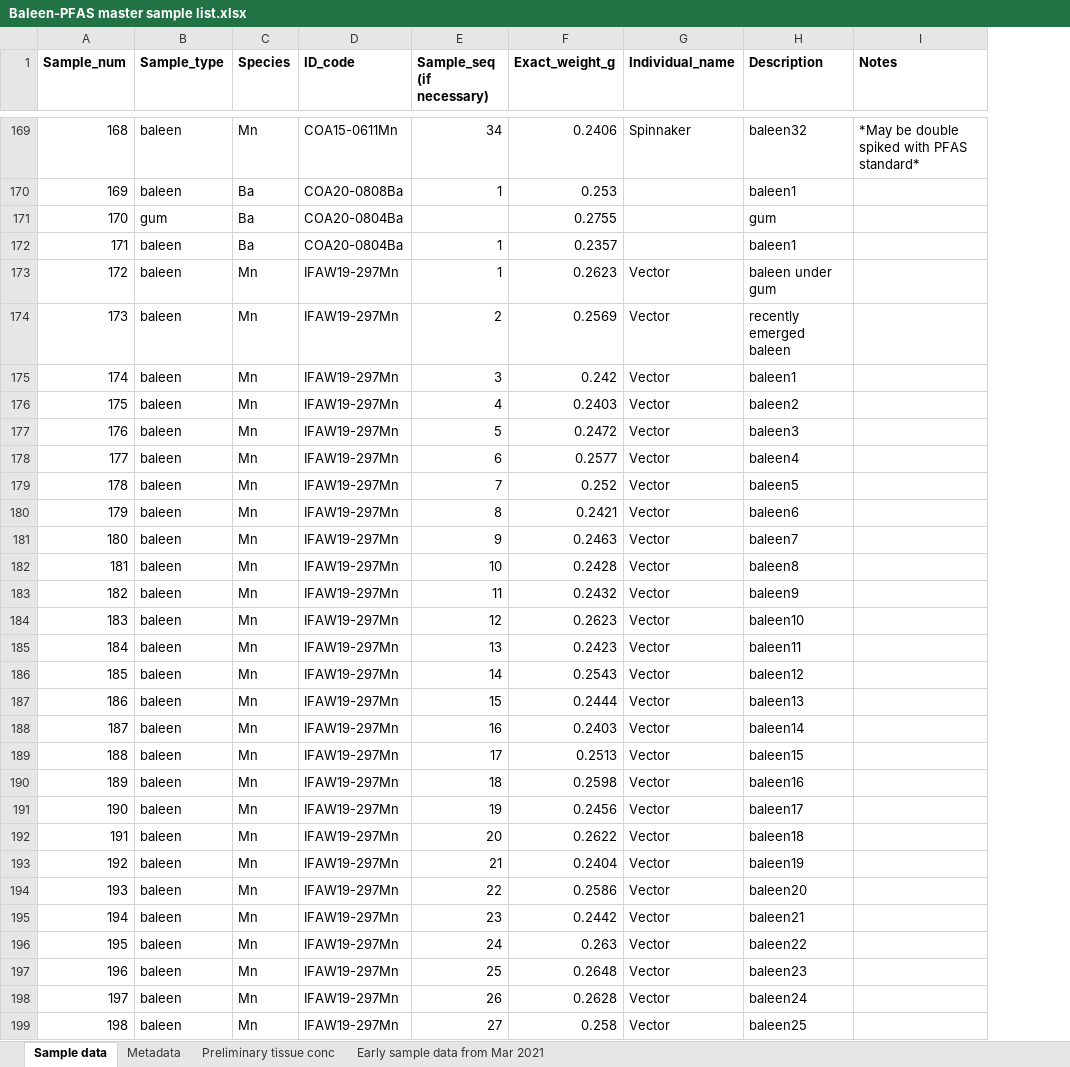
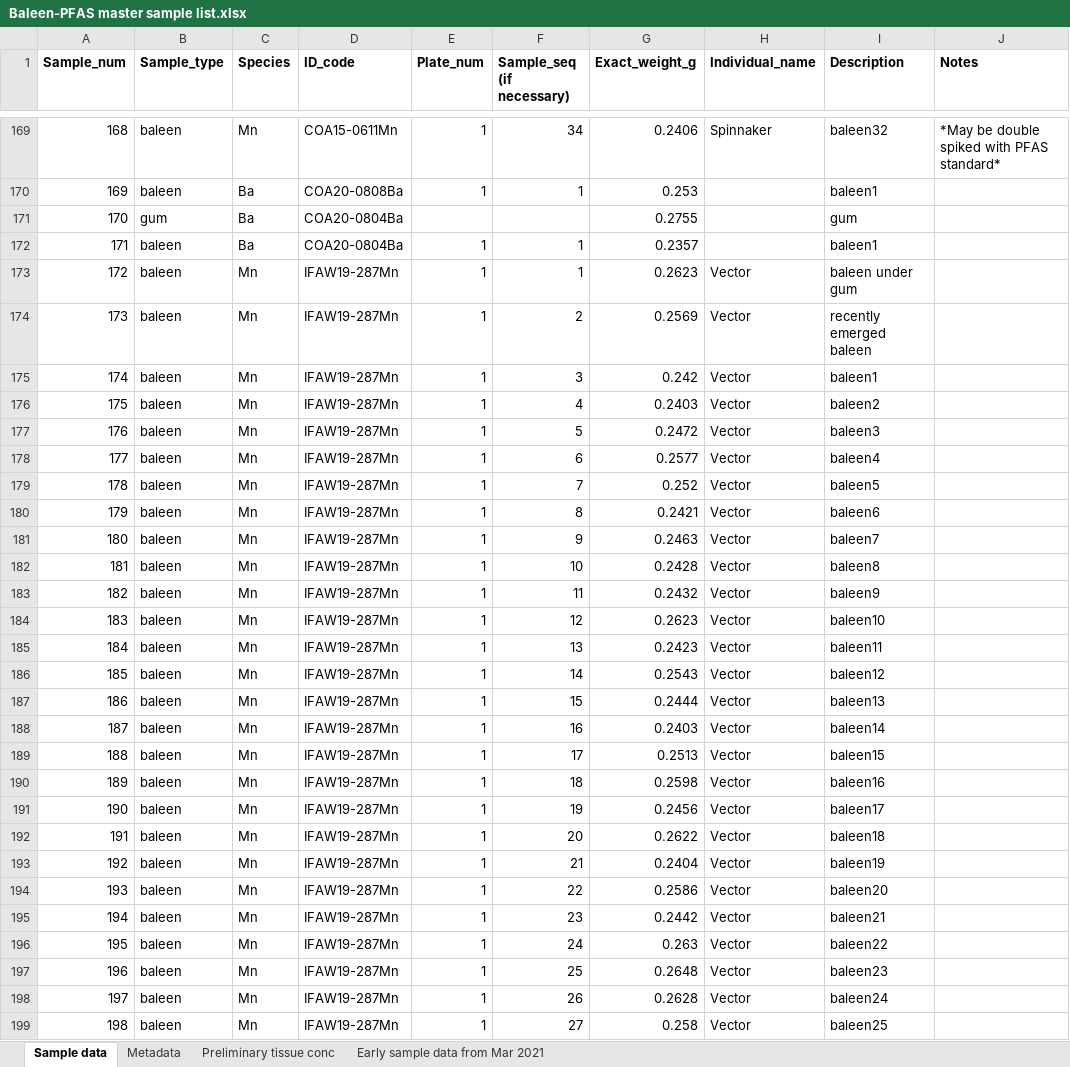
Before and after one commit to mssavoca/Baleen_PFAS_2020, an Excel workbook: Baleen-PFAS master sample list.xlsx, sheet Sample data, drawn as a sheet; only a part is shown, gaps mark what is left out; values as stored, in another font and other column widths than the file's, no borders; the diff covers the shown part only; the diff names each change by its address in the sheet, - before the commit and + after, or states it on an @@ line.

```diff
--- a/Baleen-PFAS master sample list.xlsx (sheet Sample data)
+++ b/Baleen-PFAS master sample list.xlsx (sheet Sample data)
+column E (Plate_num), rows 169-199: 1 | 1 |  | 1 | 1 | 1 | 1 | 1 | 1 | 1 | 1 | 1 | 1 | 1 | 1 | 1 | 1 | 1 | 1 | 1 | 1 | 1 | 1 | 1 | 1 | 1 | 1 | 1 | 1 | 1 | 1
-D173:D199 (ID_code): IFAW19-297Mn
+D173:D199 (ID_code): IFAW19-287Mn
```
Also changed, not shown: 20 edited cells elsewhere in this sheet, 6 other files.
